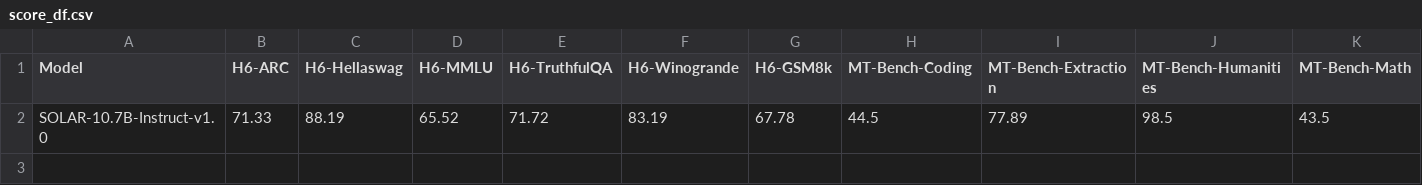
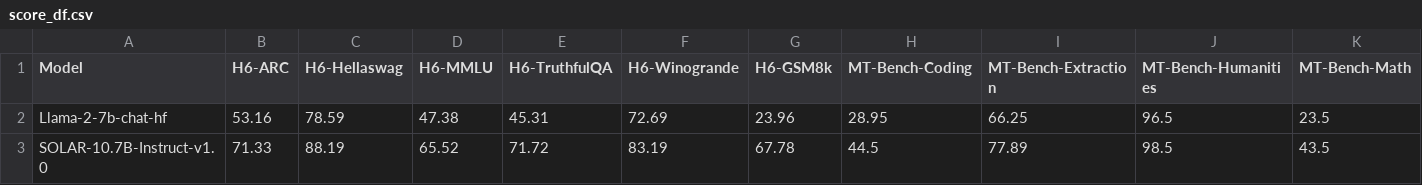
Before and after one commit to UpstageAI/evalverse, a CSV file: examples/db/score_df.csv, drawn as a sheet; only a part is shown; rows hold the shown columns only; the diff names each change by its address in the sheet, - before the commit and + after, or states it on an @@ line.

```diff
--- a/examples/db/score_df.csv
+++ b/examples/db/score_df.csv
+row 2: Llama-2-7b-chat-hf | 53.16 | 78.59 | 47.38 | 45.31 | 72.69 | 23.96 | 28.95 | 66.25 | 96.5 | 23.5
```
Also changed, not shown: 17 other files.
